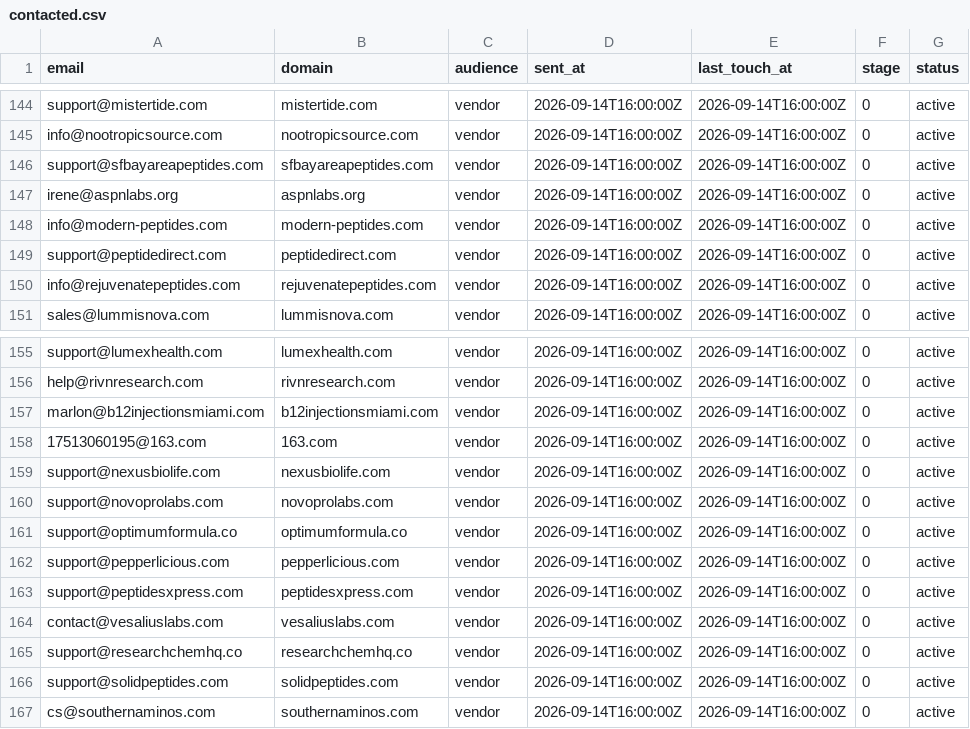
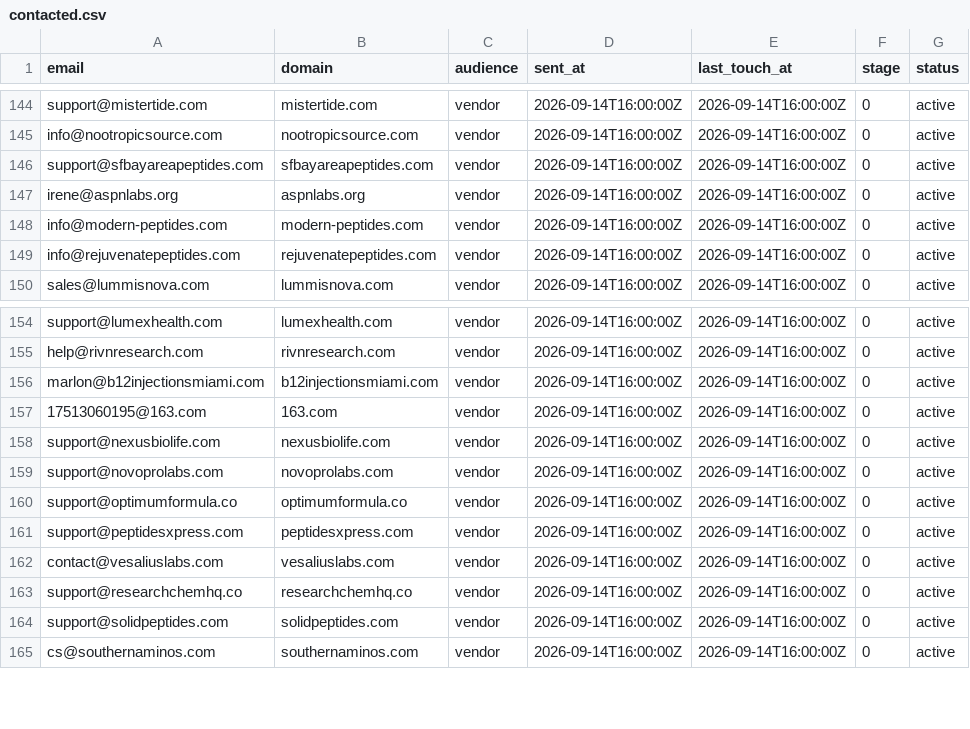
Before and after one commit to cfnoperations1-cell/g, a CSV file: outreach/contacted.csv, drawn as a sheet; only a part is shown, gaps mark what is left out.

```diff
--- a/outreach/contacted.csv
+++ b/outreach/contacted.csv
@@ -148,3 +148,2 @@ irene@aspnlabs.org,aspnlabs.org,vendor,2026-09-14T16:00:00Z,2026-09-14T16:00:00Z
 info@modern-peptides.com,modern-peptides.com,vendor,2026-09-14T16:00:00Z,2026-09-14T16:00:00Z,0,active
-support@peptidedirect.com,peptidedirect.com,vendor,2026-09-14T16:00:00Z,2026-09-14T16:00:00Z,0,active
 info@rejuvenatepeptides.com,rejuvenatepeptides.com,vendor,2026-09-14T16:00:00Z,2026-09-14T16:00:00Z,0,active
@@ -161,3 +160,2 @@ support@novoprolabs.com,novoprolabs.com,vendor,2026-09-14T16:00:00Z,2026-09-14T1
 support@optimumformula.co,optimumformula.co,vendor,2026-09-14T16:00:00Z,2026-09-14T16:00:00Z,0,active
-support@pepperlicious.com,pepperlicious.com,vendor,2026-09-14T16:00:00Z,2026-09-14T16:00:00Z,0,active
 support@peptidesxpress.com,peptidesxpress.com,vendor,2026-09-14T16:00:00Z,2026-09-14T16:00:00Z,0,active
```
Also changed, not shown: outreach/bounced.csv, outreach/sent_log.csv, 1 other file.
